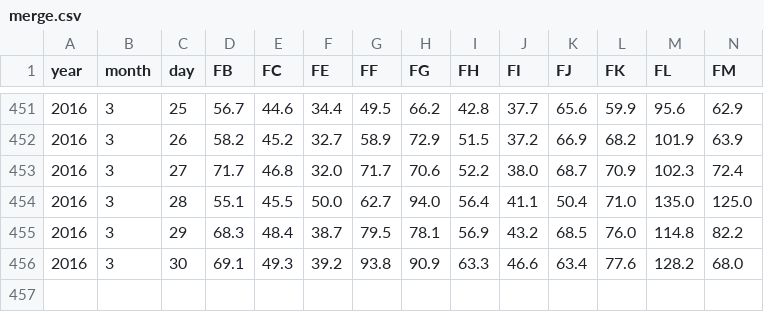
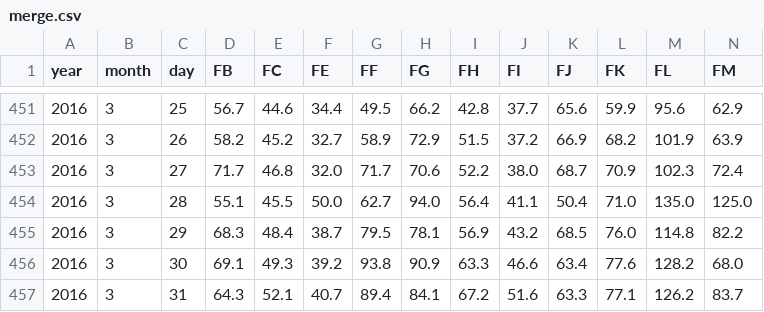
Before and after one commit to TaiwanStat/real.taiwanstat.com, a CSV file: vegetable-price/python/parser/vagetable/merge.csv, drawn as a sheet; only a part is shown, gaps mark what is left out; rows hold the shown columns only; the diff names each change by its address in the sheet, - before the commit and + after, or states it on an @@ line.

```diff
--- a/vegetable-price/python/parser/vagetable/merge.csv
+++ b/vegetable-price/python/parser/vagetable/merge.csv
+row 457: 2016 | 3 | 31 | 64.3 | 52.1 | 40.7 | 89.4 | 84.1 | 67.2 | 51.6 | 63.3 | 77.1 | 126.2 | 83.7
```
Also changed, not shown: vegetable-price/python/parser/vagetable/LX.csv, vegetable-price/python/parser/vagetable/SA.csv, 22 other files.
